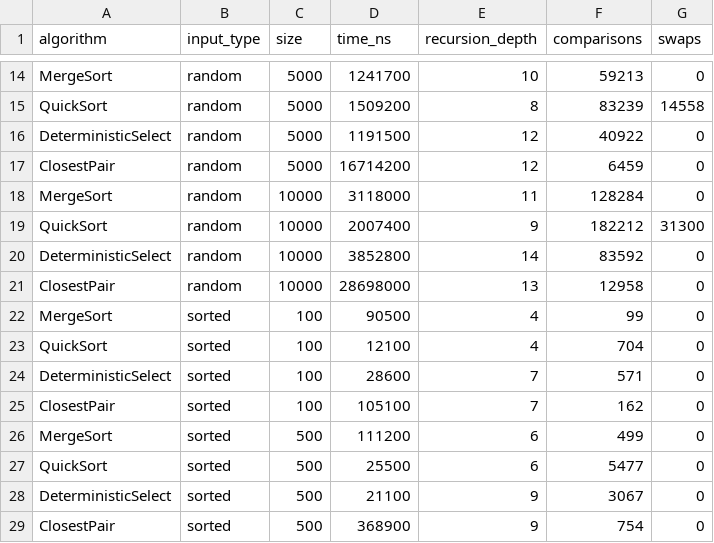
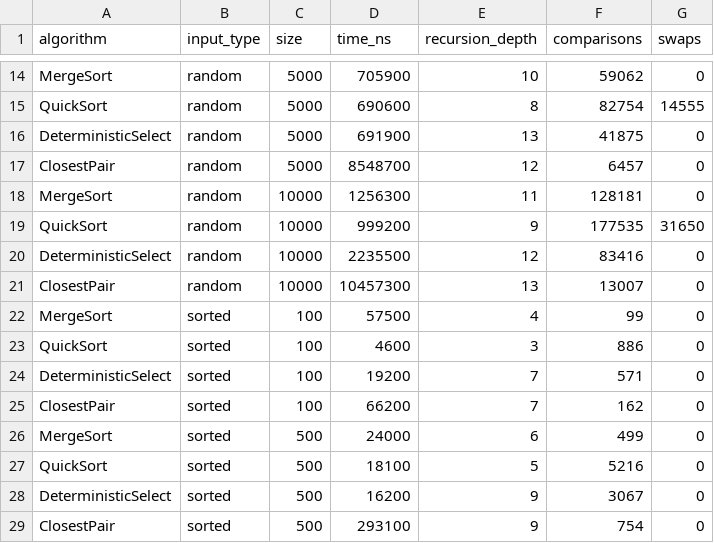
Before and after one commit to anelmelis/asik1-divide-and-conquer, a CSV file: results/results.csv, drawn as a sheet; only a part is shown, gaps mark what is left out; the diff covers the shown part only; the diff names each change by its address in the sheet, - before the commit and + after, or states it on an @@ line.

```diff
--- a/results/results.csv
+++ b/results/results.csv
-D14 (time_ns): 1241700
+D14 (time_ns): 705900
-F14 (comparisons): 59213
+F14 (comparisons): 59062
-D15 (time_ns): 1509200
+D15 (time_ns): 690600
-F15 (comparisons): 83239
+F15 (comparisons): 82754
-G15 (swaps): 14558
+G15 (swaps): 14555
-D16 (time_ns): 1191500
+D16 (time_ns): 691900
-E16 (recursion_depth): 12
+E16 (recursion_depth): 13
-F16 (comparisons): 40922
+F16 (comparisons): 41875
-D17 (time_ns): 16714200
+D17 (time_ns): 8548700
-F17 (comparisons): 6459
+F17 (comparisons): 6457
-D18 (time_ns): 3118000
+D18 (time_ns): 1256300
-F18 (comparisons): 128284
+F18 (comparisons): 128181
-D19 (time_ns): 2007400
+D19 (time_ns): 999200
-F19 (comparisons): 182212
+F19 (comparisons): 177535
-G19 (swaps): 31300
+G19 (swaps): 31650
-D20 (time_ns): 3852800
+D20 (time_ns): 2235500
-E20 (recursion_depth): 14
+E20 (recursion_depth): 12
-F20 (comparisons): 83592
+F20 (comparisons): 83416
-D21 (time_ns): 28698000
+D21 (time_ns): 10457300
-F21 (comparisons): 12958
+F21 (comparisons): 13007
-D22 (time_ns): 90500
+D22 (time_ns): 57500
-D23 (time_ns): 12100
+D23 (time_ns): 4600
-E23 (recursion_depth): 4
+E23 (recursion_depth): 3
-F23 (comparisons): 704
+F23 (comparisons): 886
-D24 (time_ns): 28600
+D24 (time_ns): 19200
-D25 (time_ns): 105100
+D25 (time_ns): 66200
-D26 (time_ns): 111200
+D26 (time_ns): 24000
-D27 (time_ns): 25500
+D27 (time_ns): 18100
-E27 (recursion_depth): 6
+E27 (recursion_depth): 5
-F27 (comparisons): 5477
+F27 (comparisons): 5216
-D28 (time_ns): 21100
+D28 (time_ns): 16200
-D29 (time_ns): 368900
+D29 (time_ns): 293100
```
Also changed, not shown: 123 edited cells elsewhere in this file, 4 other files.
